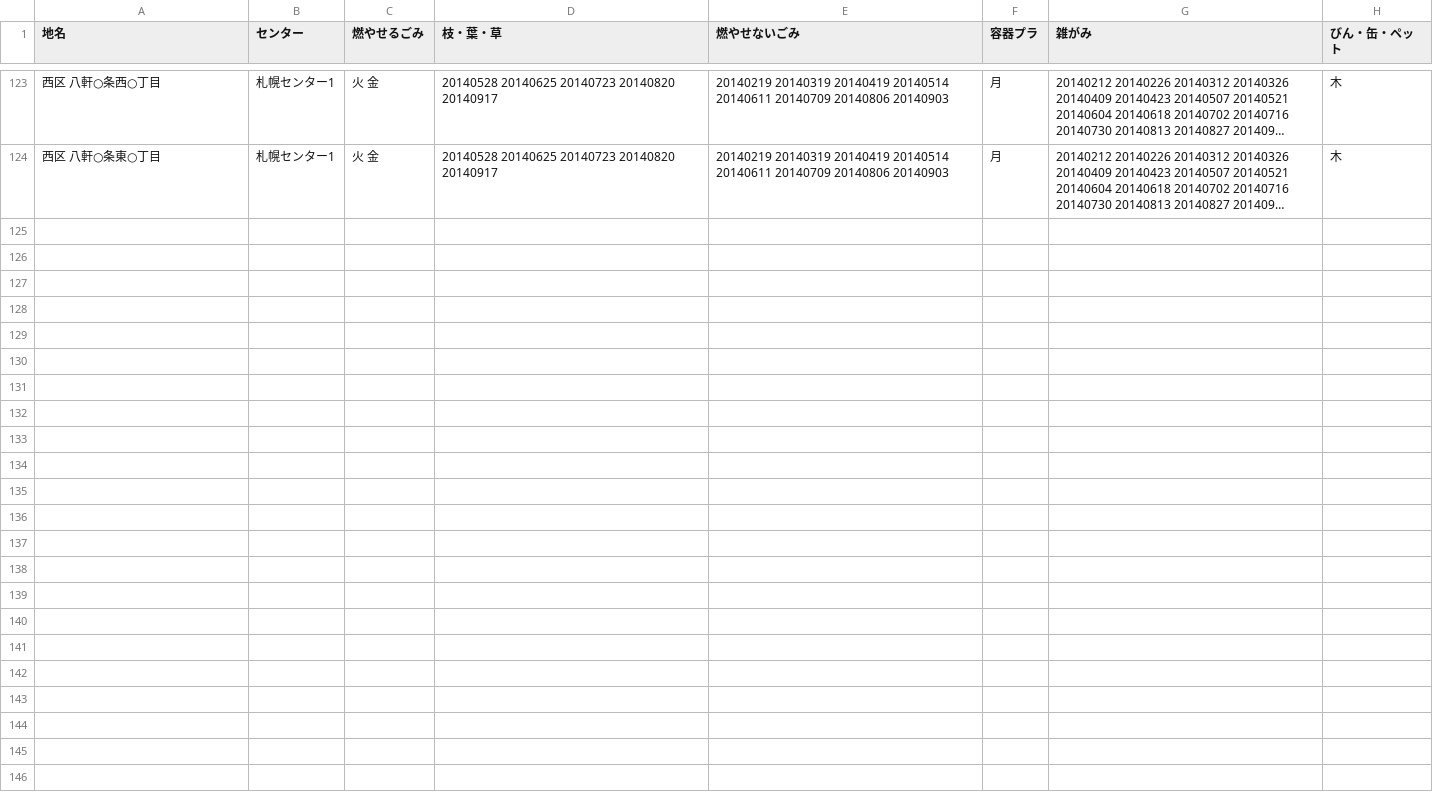
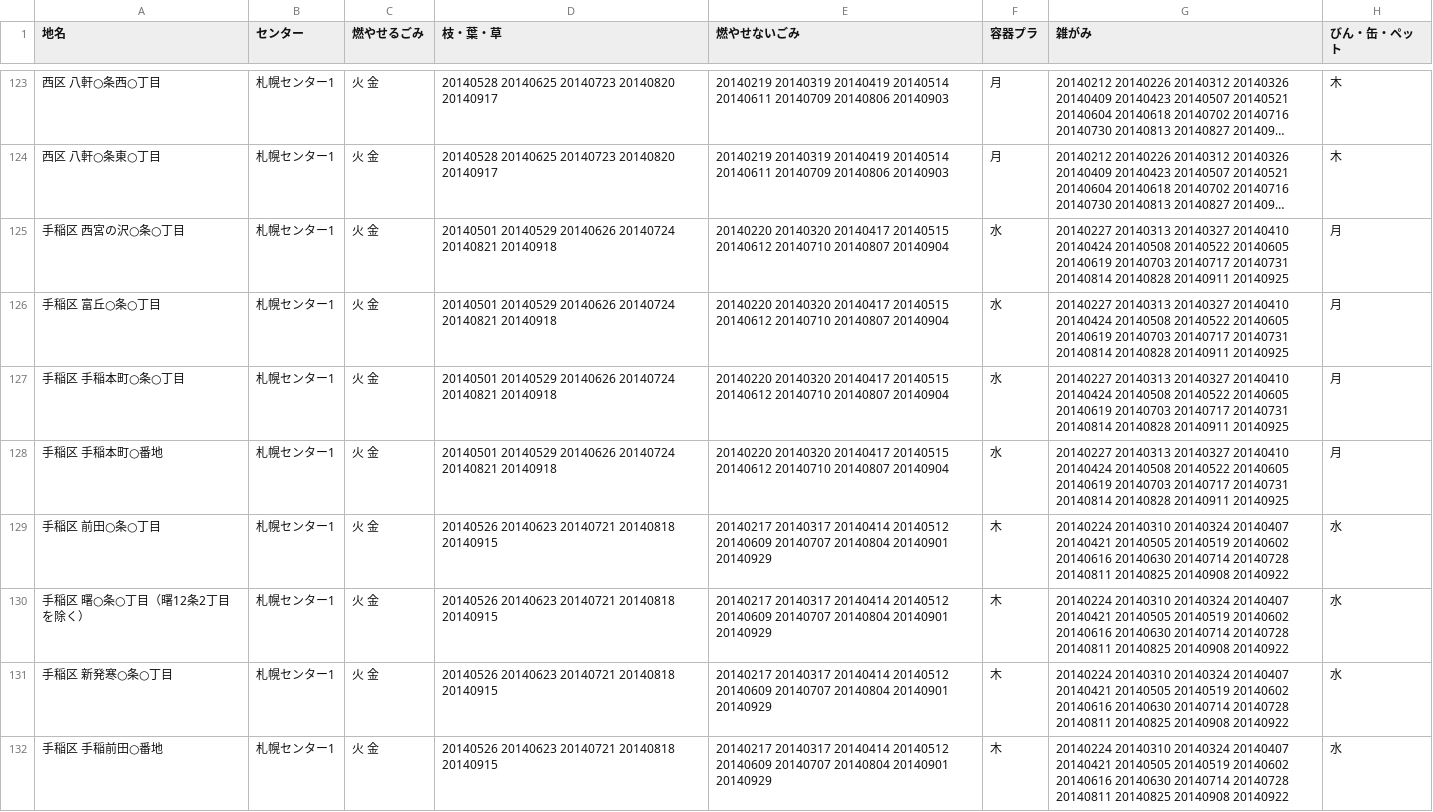
Before and after one commit to yuskesuzki/5374, a CSV file: data/area_days.csv, drawn as a sheet; only a part is shown, gaps mark what is left out; long unchanged cells end in …; the diff covers the shown part only; the diff names each change by its address in the sheet, - before the commit and + after, or states it on an @@ line.

Commit message:
手稲区のデータ

```diff
--- a/data/area_days.csv
+++ b/data/area_days.csv
+row 125: 手稲区 西宮の沢○条○丁目 | 札幌センター1 | 火 金 | 20140501 20140529 20140626 20140724 20140821 20140918 | 20140220 20140320 20140417 20140515 20140612 20140710 20140807 20140904 | 水 | 20140227 20140313 20140327 20140410 20140424 20140508 20140522 20140605 20140619 20140703 20140717 20140731 20140814 20140828 20140911 20140925 | 月
+row 126: 手稲区 富丘○条○丁目 | 札幌センター1 | 火 金 | 20140501 20140529 20140626 20140724 20140821 20140918 | 20140220 20140320 20140417 20140515 20140612 20140710 20140807 20140904 | 水 | 20140227 20140313 20140327 20140410 20140424 20140508 20140522 20140605 20140619 20140703 20140717 20140731 20140814 20140828 20140911 20140925 | 月
+row 127: 手稲区 手稲本町○条○丁目 | 札幌センター1 | 火 金 | 20140501 20140529 20140626 20140724 20140821 20140918 | 20140220 20140320 20140417 20140515 20140612 20140710 20140807 20140904 | 水 | 20140227 20140313 20140327 20140410 20140424 20140508 20140522 20140605 20140619 20140703 20140717 20140731 20140814 20140828 20140911 20140925 | 月
+row 128: 手稲区 手稲本町○番地 | 札幌センター1 | 火 金 | 20140501 20140529 20140626 20140724 20140821 20140918 | 20140220 20140320 20140417 20140515 20140612 20140710 20140807 20140904 | 水 | 20140227 20140313 20140327 20140410 20140424 20140508 20140522 20140605 20140619 20140703 20140717 20140731 20140814 20140828 20140911 20140925 | 月
+row 129: 手稲区 前田○条○丁目 | 札幌センター1 | 火 金 | 20140526 20140623 20140721 20140818 20140915 | 20140217 20140317 20140414 20140512 20140609 20140707 20140804 20140901 20140929 | 木 | 20140224 20140310 20140324 20140407 20140421 20140505 20140519 20140602 20140616 20140630 20140714 20140728 20140811 20140825 20140908 20140922 | 水
+row 130: 手稲区 曙○条○丁目（曙12条2丁目を除く） | 札幌センター1 | 火 金 | 20140526 20140623 20140721 20140818 20140915 | 20140217 20140317 20140414 20140512 20140609 20140707 20140804 20140901 20140929 | 木 | 20140224 20140310 20140324 20140407 20140421 20140505 20140519 20140602 20140616 20140630 20140714 20140728 20140811 20140825 20140908 20140922 | 水
+row 131: 手稲区 新発寒○条○丁目 | 札幌センター1 | 火 金 | 20140526 20140623 20140721 20140818 20140915 | 20140217 20140317 20140414 20140512 20140609 20140707 20140804 20140901 20140929 | 木 | 20140224 20140310 20140324 20140407 20140421 20140505 20140519 20140602 20140616 20140630 20140714 20140728 20140811 20140825 20140908 20140922 | 水
+row 132: 手稲区 手稲前田○番地 | 札幌センター1 | 火 金 | 20140526 20140623 20140721 20140818 20140915 | 20140217 20140317 20140414 20140512 20140609 20140707 20140804 20140901 20140929 | 木 | 20140224 20140310 20140324 20140407 20140421 20140505 20140519 20140602 20140616 20140630 20140714 20140728 20140811 20140825 20140908 20140922 | 水
```
Also changed, not shown: 8 added rows elsewhere in this file.
